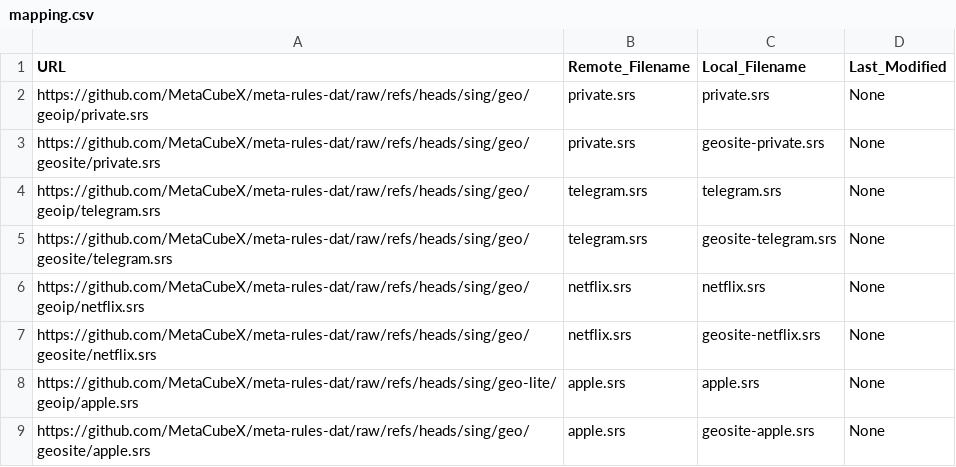
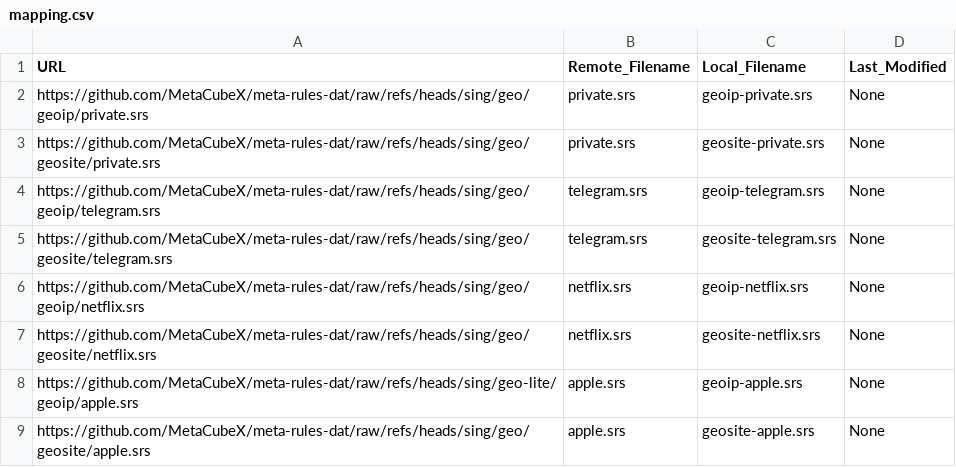
Before and after one commit to chisenin/rules-template, a CSV file: mapping.csv, drawn as a sheet.

Commit message:
Update mapping.csv

```diff
--- a/mapping.csv
+++ b/mapping.csv
@@ -1,9 +1,9 @@
 URL,Remote_Filename,Local_Filename,Last_Modified
-https://github.com/MetaCubeX/meta-rules-dat/raw/refs/heads/sing/geo/geoip/private.srs,private.srs,private.srs,None
+https://github.com/MetaCubeX/meta-rules-dat/raw/refs/heads/sing/geo/geoip/private.srs,private.srs,geoip-private.srs,None
 https://github.com/MetaCubeX/meta-rules-dat/raw/refs/heads/sing/geo/geosite/private.srs,private.srs,geosite-private.srs,None
-https://github.com/MetaCubeX/meta-rules-dat/raw/refs/heads/sing/geo/geoip/telegram.srs,telegram.srs,telegram.srs,None
+https://github.com/MetaCubeX/meta-rules-dat/raw/refs/heads/sing/geo/geoip/telegram.srs,telegram.srs,geoip-telegram.srs,None
 https://github.com/MetaCubeX/meta-rules-dat/raw/refs/heads/sing/geo/geosite/telegram.srs,telegram.srs,geosite-telegram.srs,None
-https://github.com/MetaCubeX/meta-rules-dat/raw/refs/heads/sing/geo/geoip/netflix.srs,netflix.srs,netflix.srs,None
+https://github.com/MetaCubeX/meta-rules-dat/raw/refs/heads/sing/geo/geoip/netflix.srs,netflix.srs,geoip-netflix.srs,None
 https://github.com/MetaCubeX/meta-rules-dat/raw/refs/heads/sing/geo/geosite/netflix.srs,netflix.srs,geosite-netflix.srs,None
-https://github.com/MetaCubeX/meta-rules-dat/raw/refs/heads/sing/geo-lite/geoip/apple.srs,apple.srs,apple.srs,None
+https://github.com/MetaCubeX/meta-rules-dat/raw/refs/heads/sing/geo-lite/geoip/apple.srs,apple.srs,geoip-apple.srs,None
 https://github.com/MetaCubeX/meta-rules-dat/raw/refs/heads/sing/geo/geosite/apple.srs,apple.srs,geosite-apple.srs,None
```
